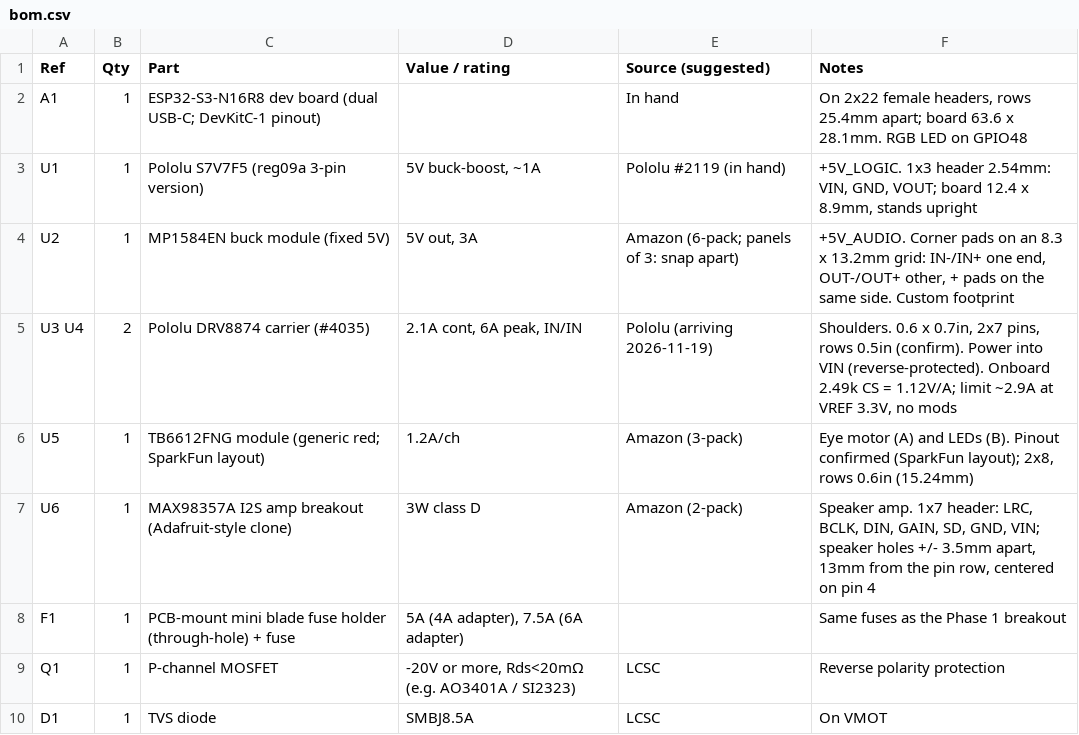
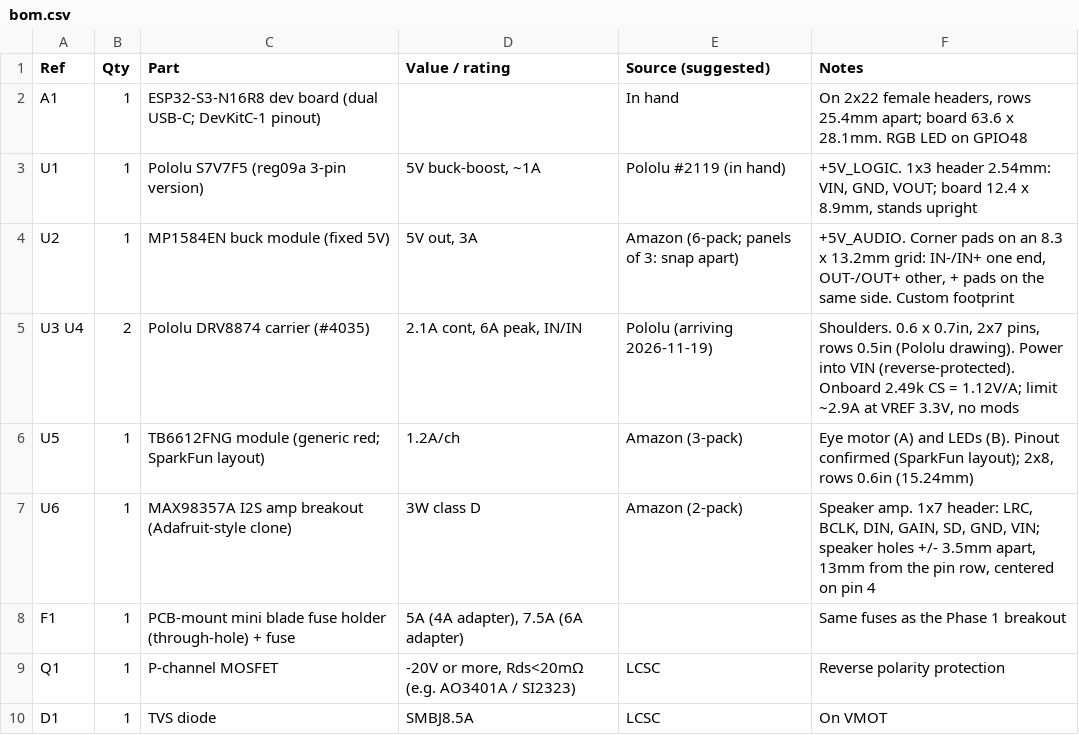
Before and after one commit to tombatron/freddy-animatronic, a CSV file: hardware/controller/bom.csv, drawn as a sheet; only a part is shown.

```diff
--- a/hardware/controller/bom.csv
+++ b/hardware/controller/bom.csv
@@ -4,3 +4,3 @@ U1,1,Pololu S7V7F5 (reg09a 3-pin version),"5V buck-boost, ~1A",Pololu #2119 (in
 U2,1,MP1584EN buck module (fixed 5V),"5V out, 3A",Amazon (6-pack; panels of 3: snap apart),"+5V_AUDIO. Corner pads on an 8.3 x 13.2mm grid: IN-/IN+ one end, OUT-/OUT+ other, + pads on the same side. Custom footprint"
-U3 U4,2,Pololu DRV8874 carrier (#4035),"2.1A cont, 6A peak, IN/IN",Pololu (arriving 2026-11-19),"Shoulders. 0.6 x 0.7in, 2x7 pins, rows 0.5in (confirm). Power into VIN (reverse-protected). Onboard 2.49k CS = 1.12V/A; limit ~2.9A at VREF 3.3V, no mods"
+U3 U4,2,Pololu DRV8874 carrier (#4035),"2.1A cont, 6A peak, IN/IN",Pololu (arriving 2026-11-19),"Shoulders. 0.6 x 0.7in, 2x7 pins, rows 0.5in (Pololu drawing). Power into VIN (reverse-protected). Onboard 2.49k CS = 1.12V/A; limit ~2.9A at VREF 3.3V, no mods"
 U5,1,TB6612FNG module (generic red; SparkFun layout),1.2A/ch,Amazon (3-pack),"Eye motor (A) and LEDs (B). Pinout confirmed (SparkFun layout); 2x8, rows 0.6in (15.24mm)"
```
Also changed, not shown: 3 other files.
